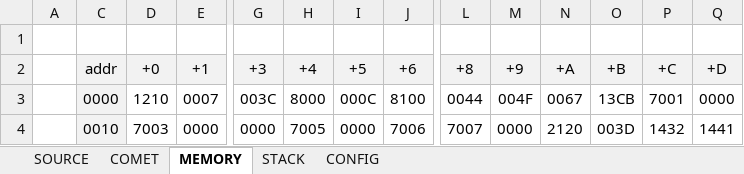
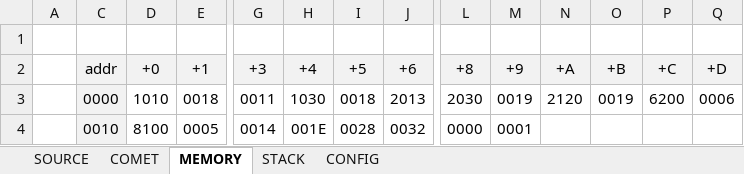
Before and after one commit to kktworks/CASL2-EXCEL, an Excel workbook: casl2.xlsm, sheet MEMORY, drawn as a sheet; only a part is shown, gaps mark what is left out; values as stored, in another font and other column widths than the file's, no borders; the diff covers the shown part only; the diff names each change by its address in the sheet, - before the commit and + after, or states it on an @@ line.

```diff
--- a/casl2.xlsm (sheet MEMORY)
+++ b/casl2.xlsm (sheet MEMORY)
-D3: 1210
+D3: 1010
-E3: 0007
+E3: 0018
-G3: 003C
+G3: 0011
-H3: 8000
+H3: 1030
-I3: 000C
+I3: 0018
-J3: 8100
+J3: 2013
-L3: 0044
+L3: 2030
-M3: 004F
+M3: 0019
-N3: 0067
+N3: 2120
-O3: 13CB
+O3: 0019
-P3: 7001
+P3: 6200
-Q3: 0000
+Q3: 0006
-D4: 7003
+D4: 8100
-E4: 0000
+E4: 0005
-G4: 0000
+G4: 0014
-H4: 7005
+H4: 001E
-I4: 0000
+I4: 0028
-J4: 7006
+J4: 0032
-L4: 7007
+L4: 0000
-M4: 0000
+M4: 0001
-N4: 2120
+N4: (empty)
-O4: 003D
+O4: (empty)
-P4: 1432
+P4: (empty)
-Q4: 1441
+Q4: (empty)
```
Also changed, not shown: 36 edited cells elsewhere in this sheet, sheet COMET, sheet SOURCE, sheet STACK, sheet CONFIG, hidden cells, charts or pictures.
